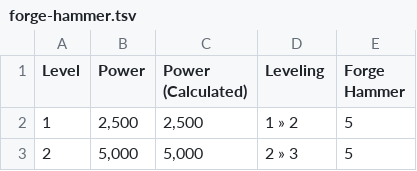
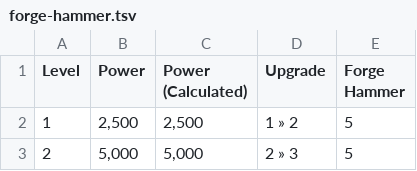
Before and after one commit to nefarious-kitsune/kg, a TSV file: source/city/blacksmith/base/__data/forge-hammer.tsv, drawn as a sheet; only a part is shown.

Commit message:
"leveling" > "upgrade"

```diff
--- a/source/city/blacksmith/base/__data/forge-hammer.tsv
+++ b/source/city/blacksmith/base/__data/forge-hammer.tsv
@@ -1,2 +1,2 @@
-Level	Power	Power (Calculated)	Leveling	Forge Hammer
+Level	Power	Power (Calculated)	Upgrade	Forge Hammer
 1	2,500	2,500	1 » 2	5
```
Also changed, not shown: source/city/blacksmith/hero-gears/__data/t1.tsv, 11 other files.
